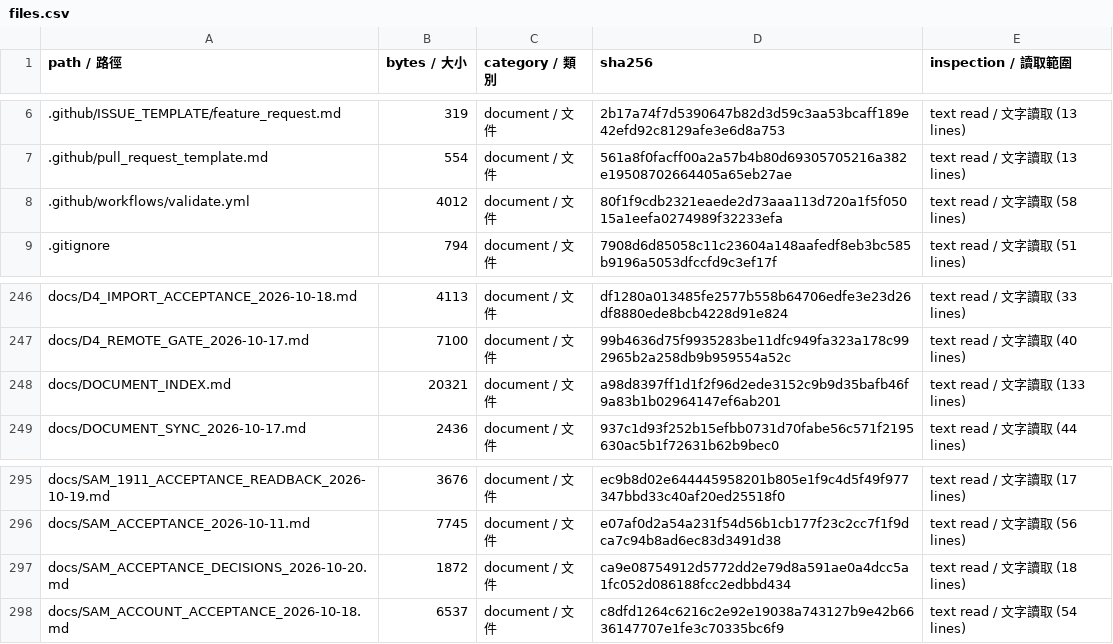
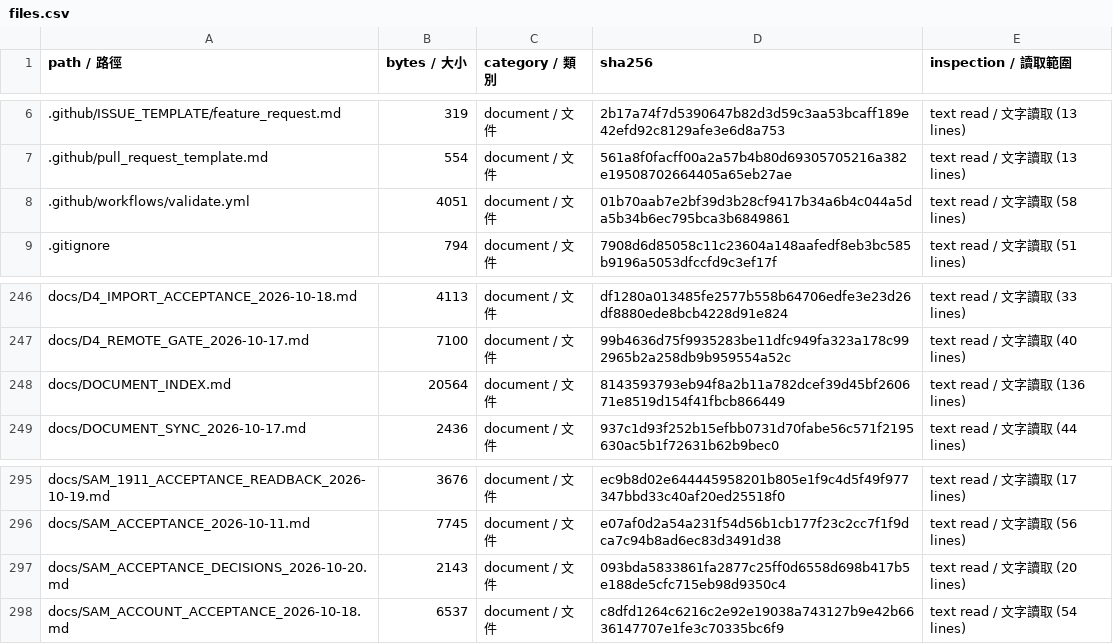
Before and after one commit to SamWang61/LLM_PJ, a CSV file: docs/inventory/files.csv, drawn as a sheet; only a part is shown, gaps mark what is left out; the diff covers the shown part only.

```diff
--- a/docs/inventory/files.csv
+++ b/docs/inventory/files.csv
@@ -7,3 +7,3 @@
 .github/pull_request_template.md,554,document / 文件,561a8f0facff00a2a57b4b80d69305705216a382e19508702664405a65eb27ae,text read / 文字讀取 (13 lines)
-.github/workflows/validate.yml,4012,document / 文件,80f1f9cdb2321eaede2d73aaa113d720a1f5f05015a1eefa0274989f32233efa,text read / 文字讀取 (58 lines)
+.github/workflows/validate.yml,4051,document / 文件,01b70aab7e2bf39d3b28cf9417b34a6b4c044a5da5b34b6ec795bca3b6849861,text read / 文字讀取 (58 lines)
 .gitignore,794,document / 文件,7908d6d85058c11c23604a148aafedf8eb3bc585b9196a5053dfccfd9c3ef17f,text read / 文字讀取 (51 lines)
@@ -247,3 +247,3 @@ docs/D4_IMPORT_ACCEPTANCE_2026-10-18.md,4113,document / 文件,df1280a013485fe25
 docs/D4_REMOTE_GATE_2026-10-17.md,7100,document / 文件,99b4636d75f9935283be11dfc949fa323a178c992965b2a258db9b959554a52c,text read / 文字讀取 (40 lines)
-docs/DOCUMENT_INDEX.md,20321,document / 文件,a98d8397ff1d1f2f96d2ede3152c9b9d35bafb46f9a83b1b02964147ef6ab201,text read / 文字讀取 (133 lines)
+docs/DOCUMENT_INDEX.md,20564,document / 文件,8143593793eb94f8a2b11a782dcef39d45bf260671e8519d154f41fbcb866449,text read / 文字讀取 (136 lines)
 docs/DOCUMENT_SYNC_2026-10-17.md,2436,document / 文件,937c1d93f252b15efbb0731d70fabe56c571f2195630ac5b1f72631b62b9bec0,text read / 文字讀取 (44 lines)
@@ -296,3 +296,3 @@ docs/SAM_1911_ACCEPTANCE_READBACK_2026-10-19.md,3676,document / 文件,ec9b8d02e
 docs/SAM_ACCEPTANCE_2026-10-11.md,7745,document / 文件,e07af0d2a54a231f54d56b1cb177f23c2cc7f1f9dca7c94b8ad6ec83d3491d38,text read / 文字讀取 (56 lines)
-docs/SAM_ACCEPTANCE_DECISIONS_2026-10-20.md,1872,document / 文件,ca9e08754912d5772dd2e79d8a591ae0a4dcc5a1fc052d086188fcc2edbbd434,text read / 文字讀取 (18 lines)
+docs/SAM_ACCEPTANCE_DECISIONS_2026-10-20.md,2143,document / 文件,093bda5833861fa2877c25ff0d6558d698b417b5e188de5cfc715eb98d9350c4,text read / 文字讀取 (20 lines)
 docs/SAM_ACCOUNT_ACCEPTANCE_2026-10-18.md,6537,document / 文件,c8dfd1264c6216c2e92e19038a743127b9e42b6636147707e1fe3c70335bc6f9,text read / 文字讀取 (54 lines)
```
Also changed, not shown: 4 added rows and 12 edited cells elsewhere in this file, 14 other files.
